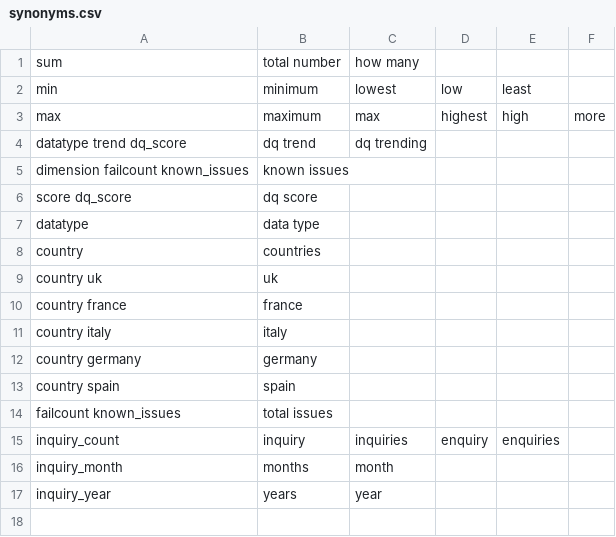
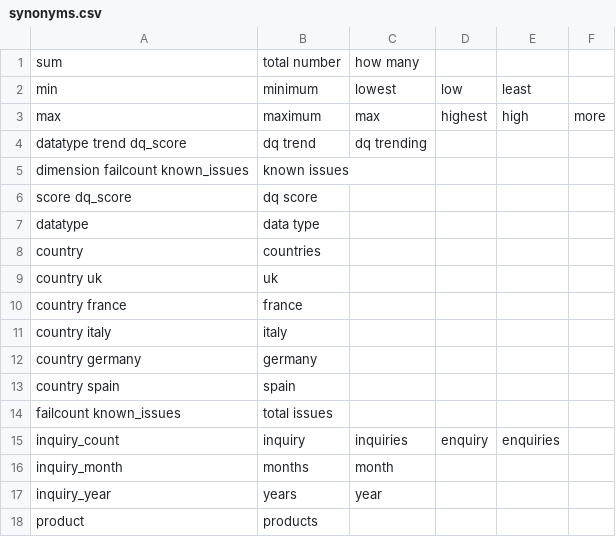
Before and after one commit to dhmodi/medical-affair-assistant, a CSV file: cognitiveSQL/alias/synonyms.csv, drawn as a sheet.

Commit message:
products

```diff
--- a/cognitiveSQL/alias/synonyms.csv
+++ b/cognitiveSQL/alias/synonyms.csv
@@ -17 +17,2 @@ inquiry_month,months,month
 inquiry_year,years,year
+product,products
```
